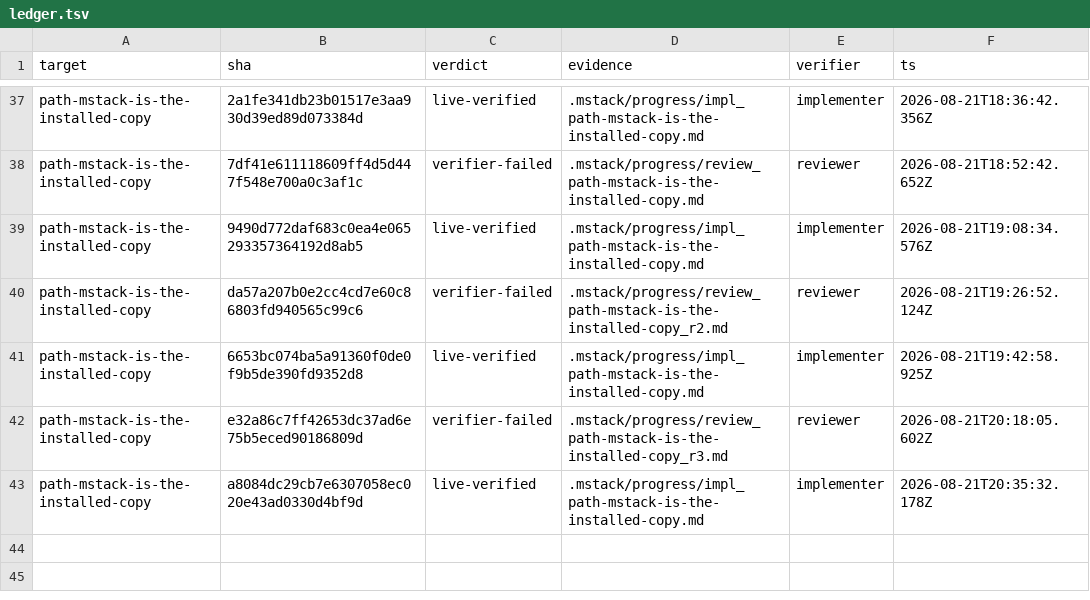
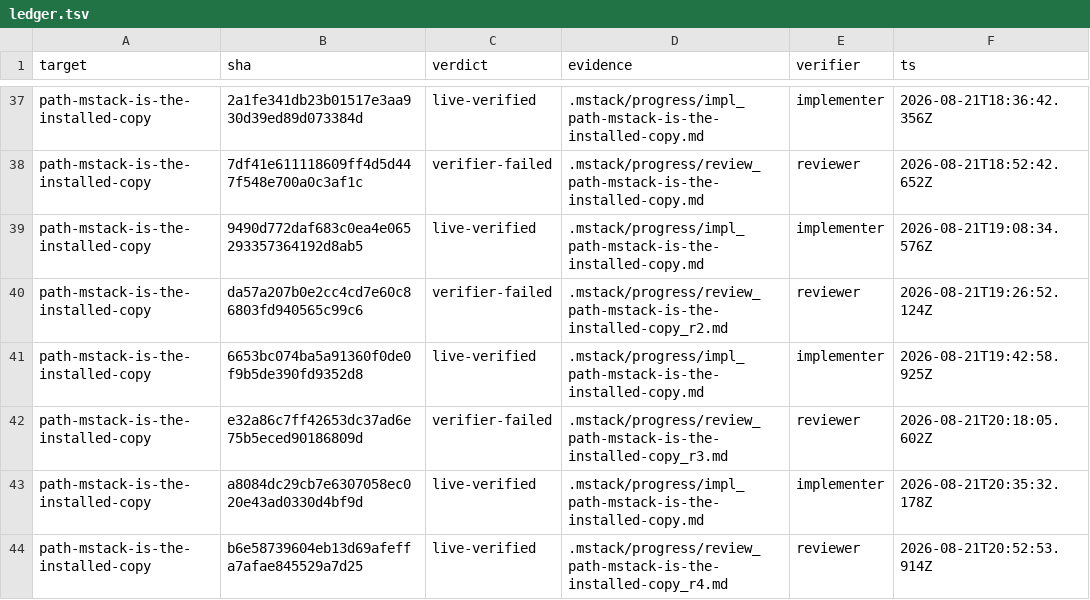
Before and after one commit to romerma/mstack, a TSV file: .mstack/ledger.tsv, drawn as a sheet; only a part is shown, gaps mark what is left out.

Commit message:
docs: round-4 review report and session checkpoint for item 17

```diff
--- a/.mstack/ledger.tsv
+++ b/.mstack/ledger.tsv
@@ -43 +43,2 @@ path-mstack-is-the-installed-copy	e32a86c7ff42653dc37ad6e75b5eced90186809d	verif
 path-mstack-is-the-installed-copy	a8084dc29cb7e6307058ec020e43ad0330d4bf9d	live-verified	.mstack/progress/impl_path-mstack-is-the-installed-copy.md	implementer	2026-08-21T20:35:32.178Z
+path-mstack-is-the-installed-copy	b6e58739604eb13d69afeffa7afae845529a7d25	live-verified	.mstack/progress/review_path-mstack-is-the-installed-copy_r4.md	reviewer	2026-08-21T20:52:53.914Z
```
Also changed, not shown: 2 other files.
